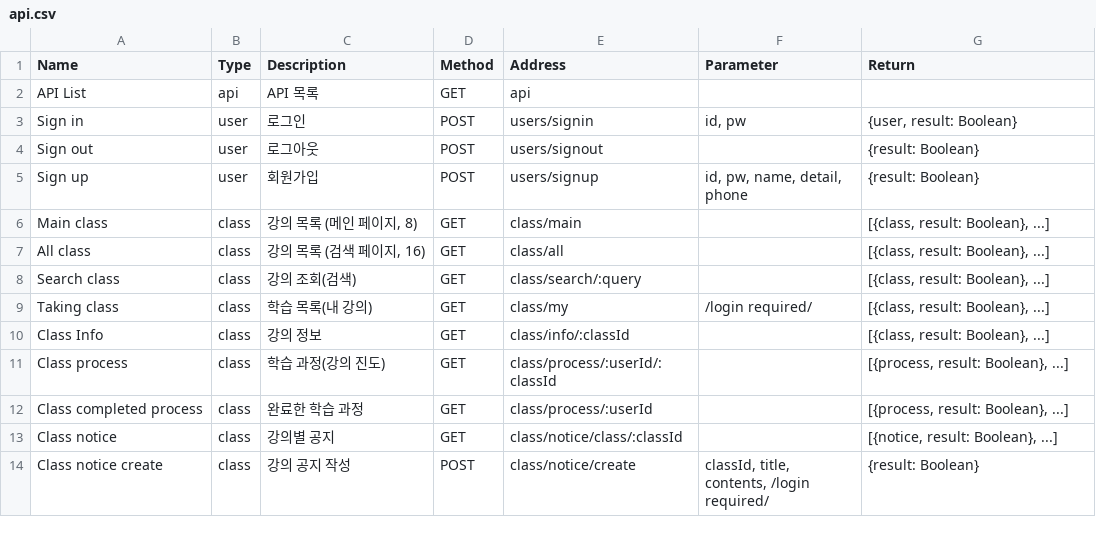
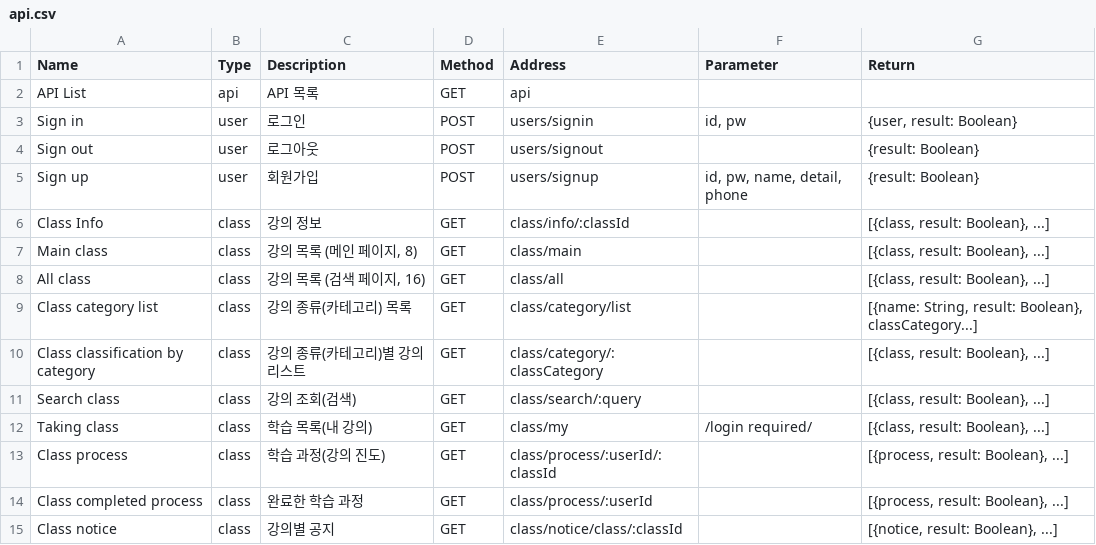
Before and after one commit to LeeSeungYun1020/Baleum, a CSV file: server/data/api.csv, drawn as a sheet; only a part is shown; the shorter side is filled out with more unchanged rows.

Commit message:
[server] Add class category list and class classification by category API

```diff
--- a/server/data/api.csv
+++ b/server/data/api.csv
@@ -5,7 +5,9 @@ Sign out,user,로그아웃,POST,users/signout,,{result: Boolean}
 Sign up,user,회원가입,POST,users/signup,"id, pw, name, detail, phone",{result: Boolean}
+Class Info,class,강의 정보,GET,class/info/:classId,,"[{class, result: Boolean}, ...]"
 Main class,class,"강의 목록 (메인 페이지, 8)",GET,class/main,,"[{class, result: Boolean}, ...]"
 All class,class,"강의 목록 (검색 페이지, 16)",GET,class/all,,"[{class, result: Boolean}, ...]"
+Class category list,class,강의 종류(카테고리) 목록,GET,class/category/list,,"[{name: String, result: Boolean}, classCategory...]"
+Class classification by category,class,강의 종류(카테고리)별 강의 리스트,GET,class/category/:classCategory,,"[{class, result: Boolean}, ...]"
 Search class,class,강의 조회(검색),GET,class/search/:query,,"[{class, result: Boolean}, ...]"
 Taking class,class,학습 목록(내 강의),GET,class/my,/login required/,"[{class, result: Boolean}, ...]"
-Class Info,class,강의 정보,GET,class/info/:classId,,"[{class, result: Boolean}, ...]"
 Class process,class,학습 과정(강의 진도),GET,class/process/:userId/:classId ,,"[{process, result: Boolean}, ...]"
```
Also changed, not shown: 1 other file.
